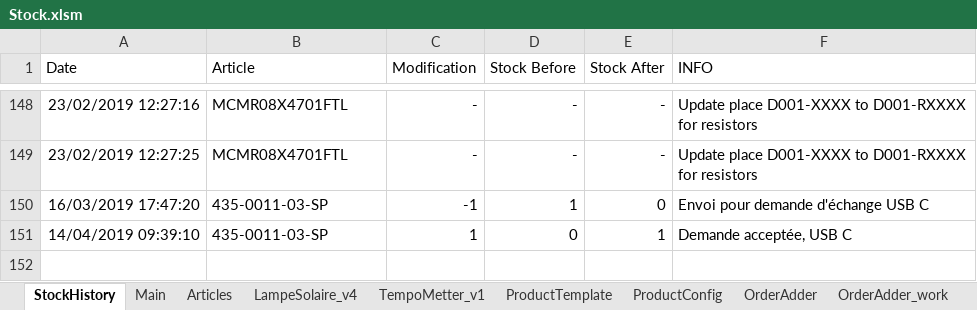
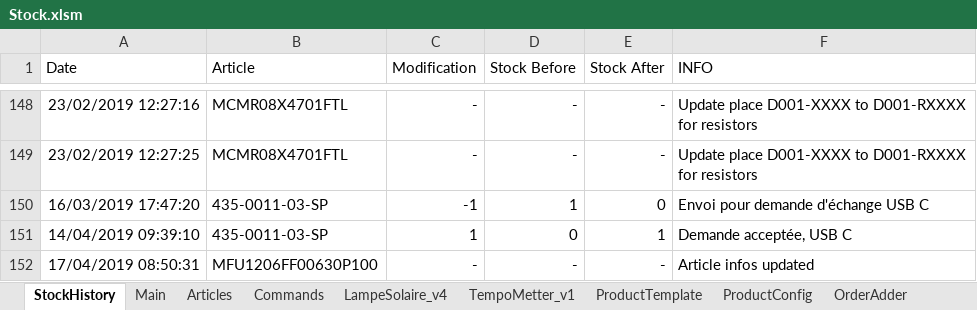
Before and after one commit to esseivan/Stock, an Excel workbook: Stock.xlsm, sheet StockHistory, drawn as a sheet; only a part is shown, gaps mark what is left out; values as stored, in another font and other column widths than the file's, no borders; conditional formats and table styles not drawn; the diff names each change by its address in the sheet, - before the commit and + after, or states it on an @@ line.

```diff
--- a/Stock.xlsm (sheet StockHistory)
+++ b/Stock.xlsm (sheet StockHistory)
+sheet tab: Commands
+row 152: 17/04/2019 08:50:31 | MFU1206FF00630P100 | - | - | - | Article infos updated
```
Also changed, not shown: sheet Articles, charts or pictures.
